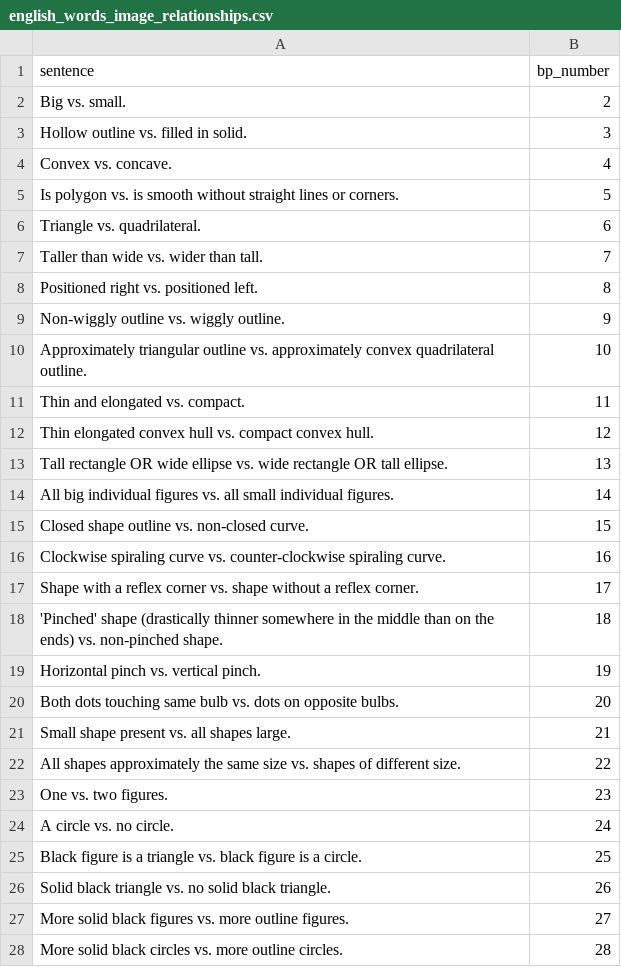
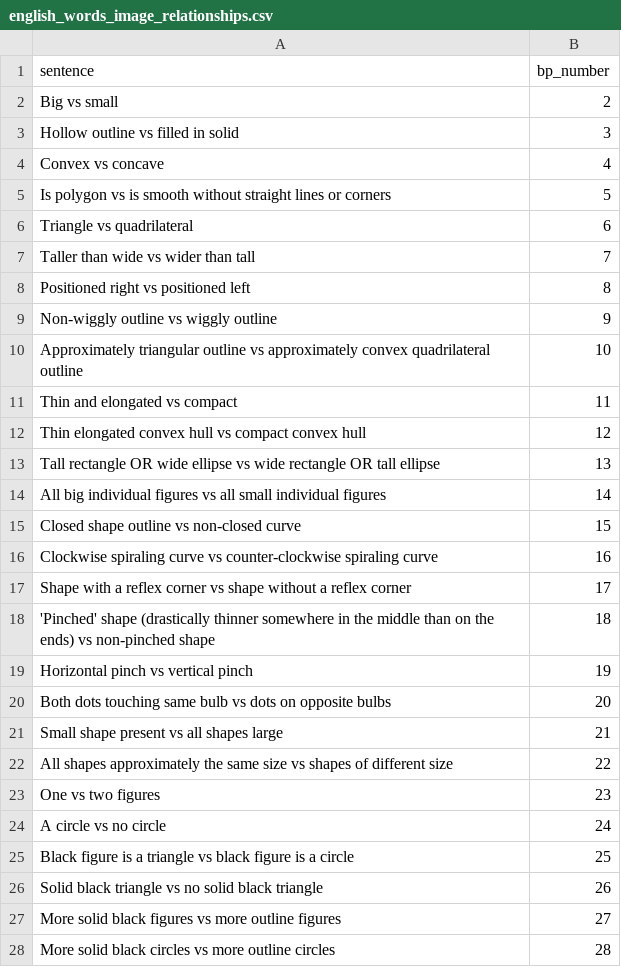
Before and after one commit to Pasha-Akito/BP_Image_generator, a CSV file: data/english_words_image_relationships.csv, drawn as a sheet; only a part is shown; the diff covers the shown part only.

Commit message:
Expanded english word dataset

```diff
--- a/data/english_words_image_relationships.csv
+++ b/data/english_words_image_relationships.csv
@@ -1,28 +1,28 @@
 "sentence","bp_number"
-"Big vs. small.",2
-"Hollow outline vs. filled in solid.",3
-"Convex vs. concave.",4
-"Is polygon vs. is smooth without straight lines or corners.",5
-"Triangle vs. quadrilateral.",6
-"Taller than wide vs. wider than tall.",7
-"Positioned right vs. positioned left.",8
-"Non-wiggly outline vs. wiggly outline.",9
-"Approximately triangular outline vs. approximately convex quadrilateral outline.",10
-"Thin and elongated vs. compact.",11
-"Thin elongated convex hull vs. compact convex hull.",12
-"Tall rectangle OR wide ellipse vs. wide rectangle OR tall ellipse.",13
-"All big individual figures vs. all small individual figures.",14
-"Closed shape outline vs. non-closed curve.",15
-"Clockwise spiraling curve vs. counter-clockwise spiraling curve.",16
-"Shape with a reflex corner vs. shape without a reflex corner.",17
-"'Pinched' shape (drastically thinner somewhere in the middle than on the ends) vs. non-pinched shape.",18
-"Horizontal pinch vs. vertical pinch.",19
-"Both dots touching same bulb vs. dots on opposite bulbs.",20
-"Small shape present vs. all shapes large.",21
-"All shapes approximately the same size vs. shapes of different size.",22
-"One vs. two figures.",23
-"A circle vs. no circle.",24
-"Black figure is a triangle vs. black figure is a circle.",25
-"Solid black triangle vs. no solid black triangle.",26
-"More solid black figures vs. more outline figures.",27
-"More solid black circles vs. more outline circles.",28
+"Big vs small",2
+"Hollow outline vs filled in solid",3
+"Convex vs concave",4
+"Is polygon vs is smooth without straight lines or corners",5
+"Triangle vs quadrilateral",6
+"Taller than wide vs wider than tall",7
+"Positioned right vs positioned left",8
+"Non-wiggly outline vs wiggly outline",9
+"Approximately triangular outline vs approximately convex quadrilateral outline",10
+"Thin and elongated vs compact",11
+"Thin elongated convex hull vs compact convex hull",12
+"Tall rectangle OR wide ellipse vs wide rectangle OR tall ellipse",13
+"All big individual figures vs all small individual figures",14
+"Closed shape outline vs non-closed curve",15
+"Clockwise spiraling curve vs counter-clockwise spiraling curve",16
+"Shape with a reflex corner vs shape without a reflex corner",17
+"'Pinched' shape (drastically thinner somewhere in the middle than on the ends) vs non-pinched shape",18
+"Horizontal pinch vs vertical pinch",19
+"Both dots touching same bulb vs dots on opposite bulbs",20
+"Small shape present vs all shapes large",21
+"All shapes approximately the same size vs shapes of different size",22
+"One vs two figures",23
+"A circle vs no circle",24
+"Black figure is a triangle vs black figure is a circle",25
+"Solid black triangle vs no solid black triangle",26
+"More solid black figures vs more outline figures",27
+"More solid black circles vs more outline circles",28
```
Also changed, not shown: 72 edited cells elsewhere in this file, 1 other file.
